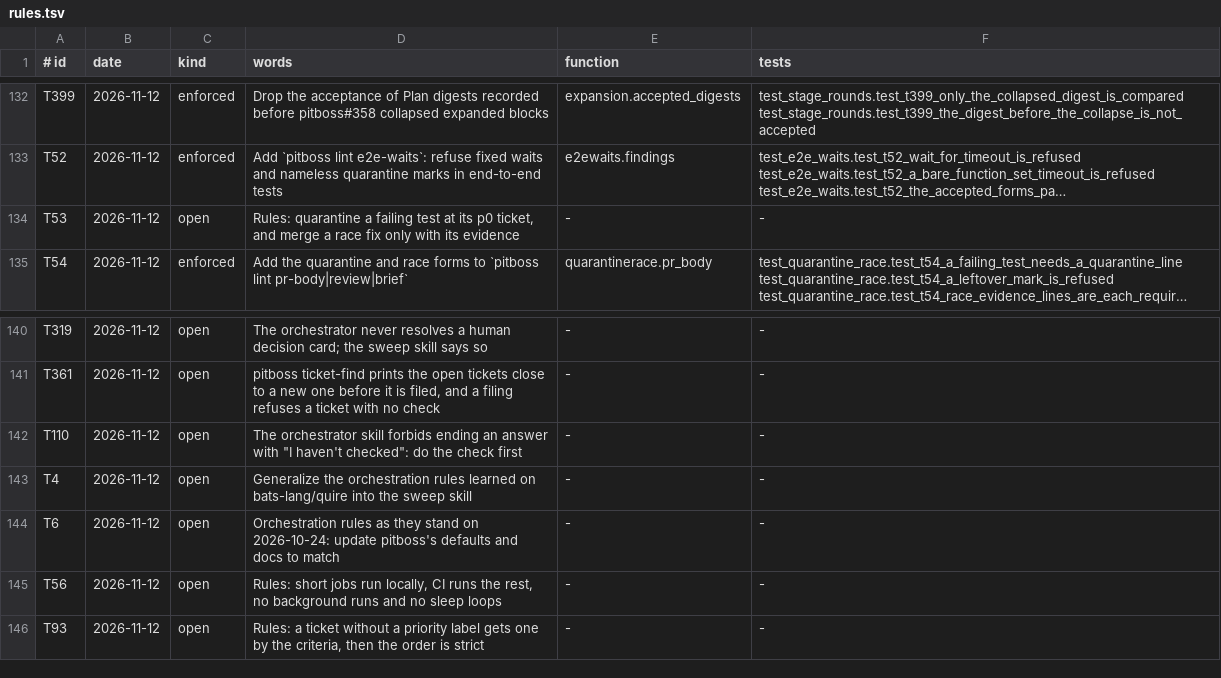
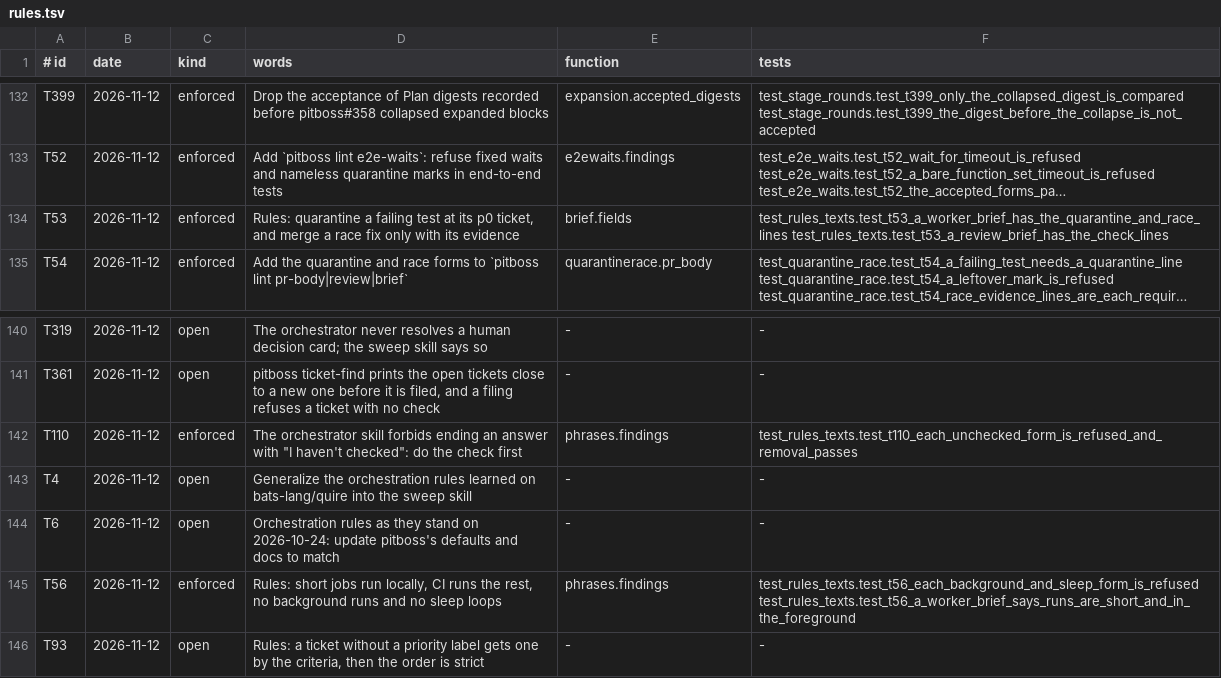
Before and after one commit to dev-skill-up/pitboss, a TSV file: src/pitboss/rules.tsv, drawn as a sheet; only a part is shown, gaps mark what is left out; long unchanged cells end in …; the diff names each change by its address in the sheet, - before the commit and + after, or states it on an @@ line.

```diff
--- a/src/pitboss/rules.tsv
+++ b/src/pitboss/rules.tsv
-C134 (kind): open
+C134 (kind): enforced
-E134 (function): -
+E134 (function): brief.fields
-F134 (tests): -
+F134 (tests): test_rules_texts.test_t53_a_worker_brief_has_the_quarantine_and_race_lines test_rules_texts.test_t53_a_review_brief_has_the_check_lines
-C142 (kind): open
+C142 (kind): enforced
-E142 (function): -
+E142 (function): phrases.findings
-F142 (tests): -
+F142 (tests): test_rules_texts.test_t110_each_unchecked_form_is_refused_and_removal_passes
-C145 (kind): open
+C145 (kind): enforced
-E145 (function): -
+E145 (function): phrases.findings
-F145 (tests): -
+F145 (tests): test_rules_texts.test_t56_each_background_and_sleep_form_is_refused test_rules_texts.test_t56_a_worker_brief_says_runs_are_short_and_in_the_foreground
```
Also changed, not shown: src/pitboss/phrases.tsv, src/pitboss/standing.tsv, 4 other files.
